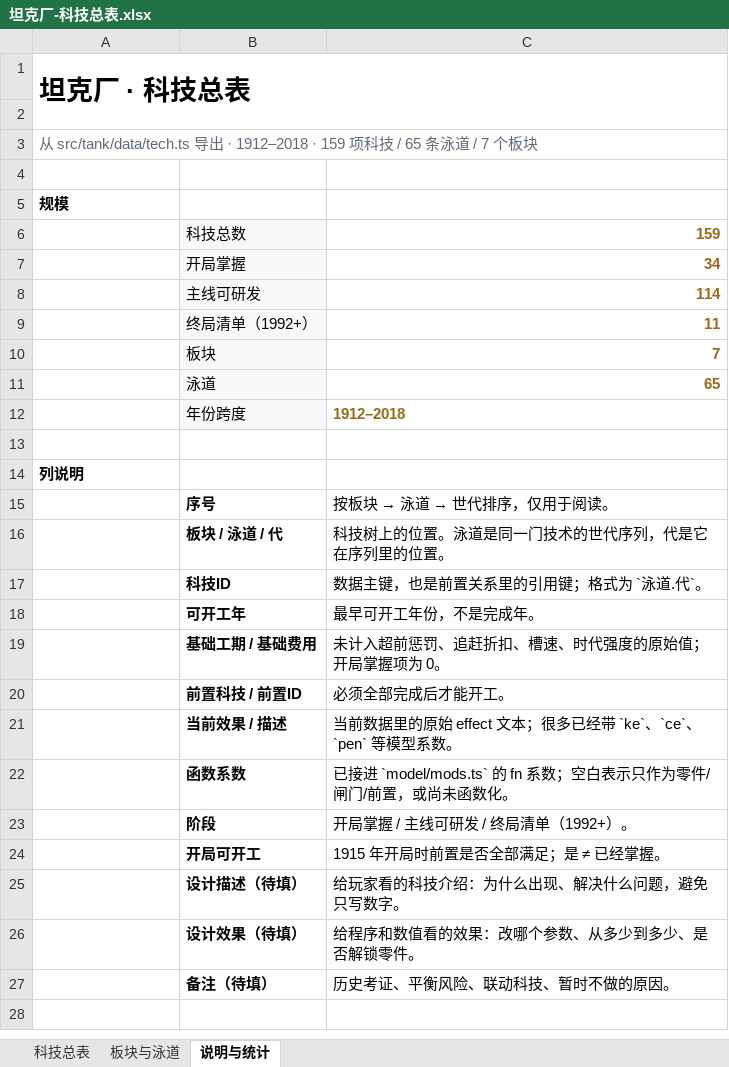
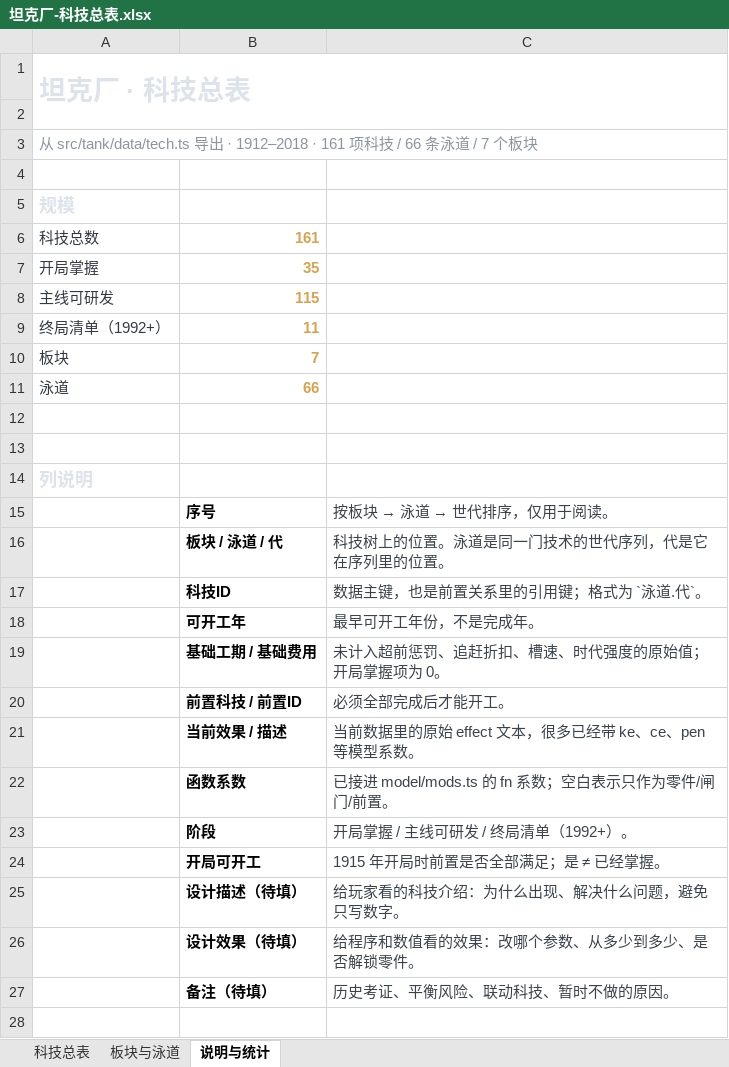
Before and after one commit to JiangYiJiang/tank-works, an Excel workbook: docs/坦克厂-科技总表.xlsx, sheet 说明与统计, drawn as a sheet; only a part is shown; values as stored, in another font and other column widths than the file's, no borders; removed rows and columns are numbered as before the commit, all else as after; the diff covers the shown part only; the diff names each change by its address in the sheet, - before the commit and + after, or states it on an @@ line.

```diff
--- a/docs/坦克厂-科技总表.xlsx (sheet 说明与统计)
+++ b/docs/坦克厂-科技总表.xlsx (sheet 说明与统计)
-A1 text colour: black
+A1 text colour: #DDE3EA
-A3: …1912–2018 · 159 项科技 / 65 条泳…
+A3: …1912–2018 · 161 项科技 / 66 条泳…
-A3 text colour: #5F6B7A
+A3 text colour: #8B95A2
-A5 text colour: black
+A5 text colour: #DDE3EA, text size: larger
-row 6:  | 科技总数 | 159
-row 7:  | 开局掌握 | 34
-row 8:  | 主线可研发 | 114
-row 9:  | 终局清单（1992+） | 11
-row 10:  | 板块 | 7
-row 11:  | 泳道 | 65
+row 6: 科技总数 | 161
+row 7: 开局掌握 | 35
+row 8: 主线可研发 | 115
+row 9: 终局清单（1992+） | 11
+row 10: 板块 | 7
+row 11: 泳道 | 66
-row 12:  | 年份跨度 | 1912–2018
+row 12: (empty)
-B12 fill: #F7F8FA
+B12 fill: none
-A14 text colour: black
+A14 text colour: #DDE3EA, text size: larger
-C15:C27 text colour: black
+C15:C27 text colour: #3A434D
-C21: 当前数据里的原始 effect 文本；很多已经带 `ke`、`ce`、`pen` 等模型系数。
+C21: 当前数据里的原始 effect 文本，很多已经带 ke、ce、pen 等模型系数。
-C22: 已接进 `model/mods.ts` 的 fn 系数；空白表示只作为零件/闸门/前置，或尚未函数化。
+C22: 已接进 model/mods.ts 的 fn 系数；空白表示只作为零件/闸门/前置。
```
Also changed, not shown: 2 added rows, 10 removed rows, 3 edited cells, cell formats and merged cells elsewhere in this sheet, sheet 科技总表, sheet 板块与泳道, 13 other files.
